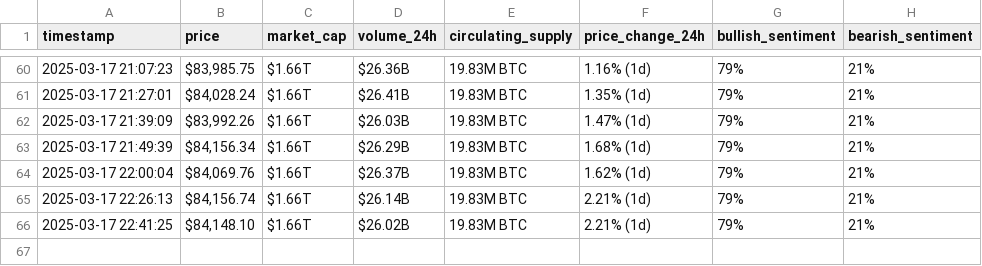
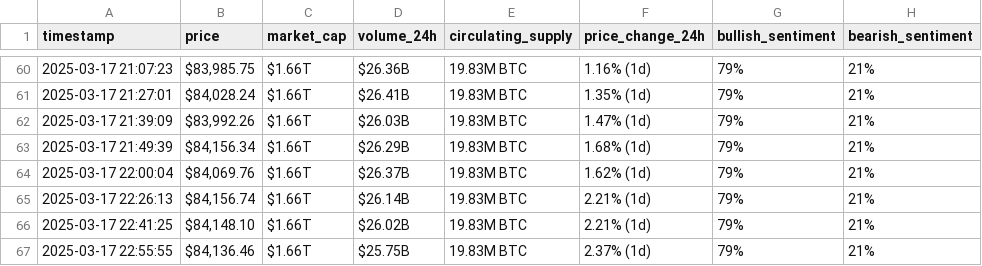
Before and after one commit to roaasoloh/webscraping-automation, a CSV file: bitcoin_hourly_data.csv, drawn as a sheet; only a part is shown, gaps mark what is left out; the diff names each change by its address in the sheet, - before the commit and + after, or states it on an @@ line.

```diff
--- a/bitcoin_hourly_data.csv
+++ b/bitcoin_hourly_data.csv
+row 67: 2025-03-17 22:55:55 | $84,136.46 | $1.66T | $25.75B | 19.83M BTC | 2.37% (1d) | 79% | 21%
```
